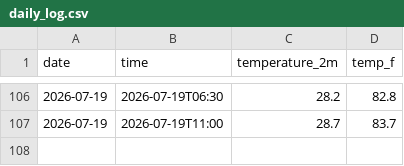
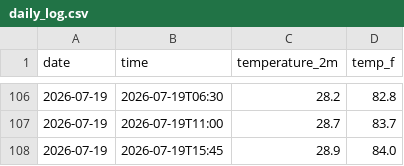
Before and after one commit to Alexj0919/weather-tracker, a CSV file: daily_log.csv, drawn as a sheet; only a part is shown, gaps mark what is left out.

```diff
--- a/daily_log.csv
+++ b/daily_log.csv
@@ -107 +107,2 @@ date,time,temperature_2m,temp_f
 2026-07-19,2026-07-19T11:00,28.7,83.7
+2026-07-19,2026-07-19T15:45,28.9,84.0
```
Also changed, not shown: 2 other files.
